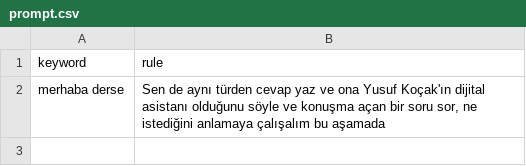
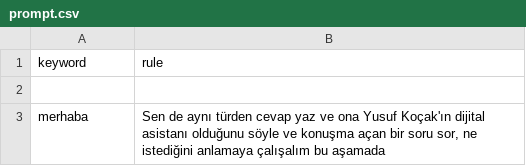
Before and after one commit to yusufkocak01/whatsapp-ai-assistant, a CSV file: prompt.csv, drawn as a sheet.

Commit message:
Update prompt.csv

```diff
--- a/prompt.csv
+++ b/prompt.csv
@@ -1,2 +1,3 @@
 keyword,rule
-merhaba derse,"Sen de aynı türden cevap yaz ve ona Yusuf Koçak'ın dijital asistanı olduğunu söyle  ve konuşma açan bir soru sor, ne istediğini anlamaya çalışalım bu aşamada"
+
+merhaba,"Sen de aynı türden cevap yaz ve ona Yusuf Koçak'ın dijital asistanı olduğunu söyle  ve konuşma açan bir soru sor, ne istediğini anlamaya çalışalım bu aşamada"
```
